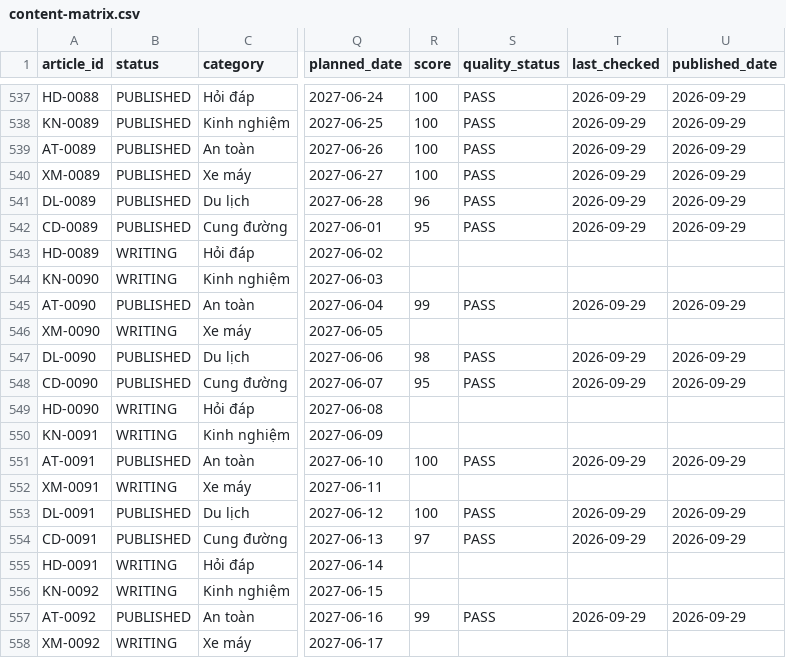
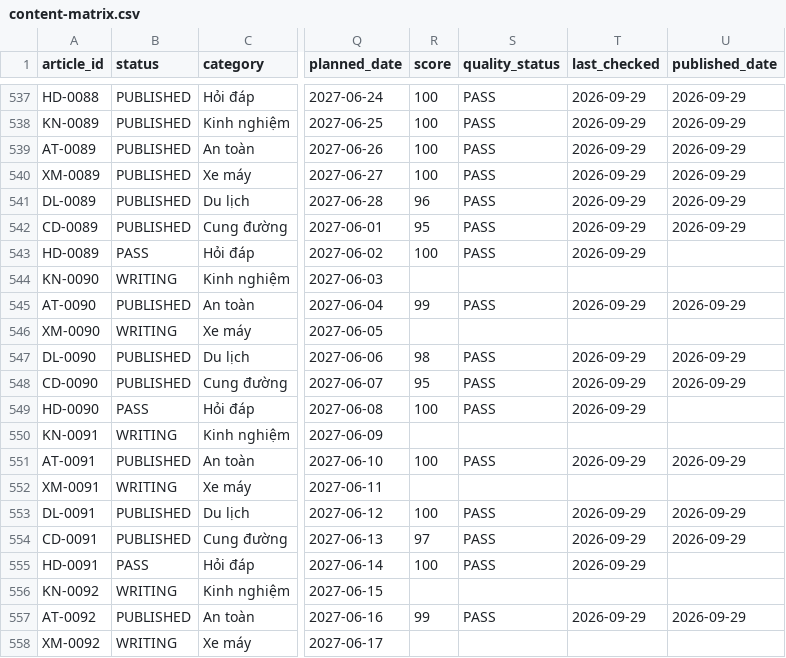
Before and after one commit to thuexemayhanoi/shop, a CSV file: data/content-matrix.csv, drawn as a sheet; only a part is shown, gaps mark what is left out; the diff names each change by its address in the sheet, - before the commit and + after, or states it on an @@ line.

```diff
--- a/data/content-matrix.csv
+++ b/data/content-matrix.csv
-B543 (status): WRITING
+B543 (status): PASS
-R543 (score): (empty)
+R543 (score): 100
-S543 (quality_status): (empty)
+S543 (quality_status): PASS
-T543 (last_checked): (empty)
+T543 (last_checked): 2026-09-29
-B549 (status): WRITING
+B549 (status): PASS
-R549 (score): (empty)
+R549 (score): 100
-S549 (quality_status): (empty)
+S549 (quality_status): PASS
-T549 (last_checked): (empty)
+T549 (last_checked): 2026-09-29
-B555 (status): WRITING
+B555 (status): PASS
-R555 (score): (empty)
+R555 (score): 100
-S555 (quality_status): (empty)
+S555 (quality_status): PASS
-T555 (last_checked): (empty)
+T555 (last_checked): 2026-09-29
```
Also changed, not shown: 5 other files.
